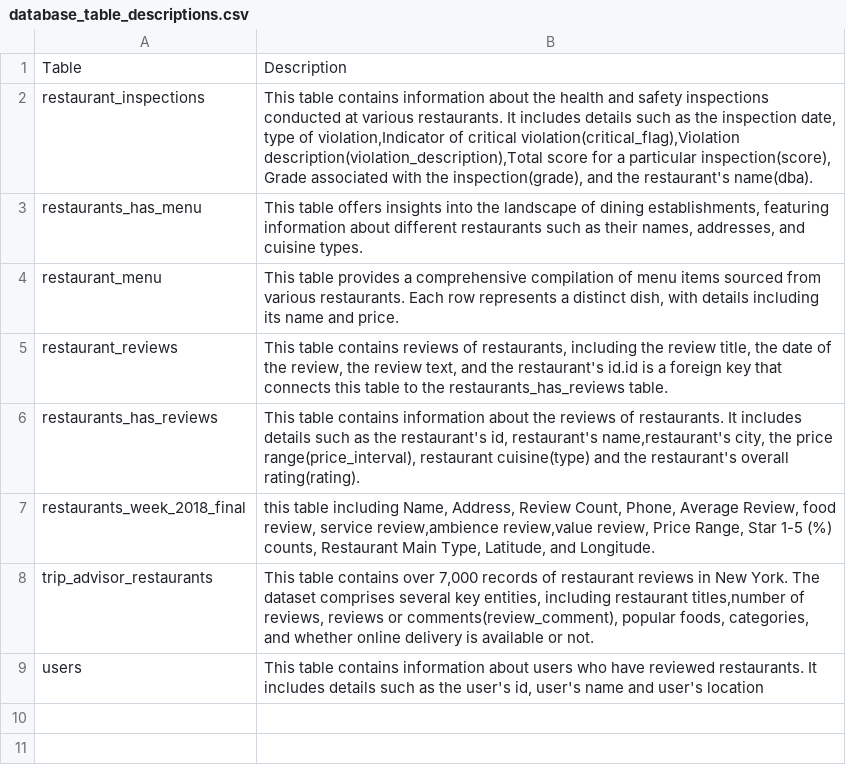
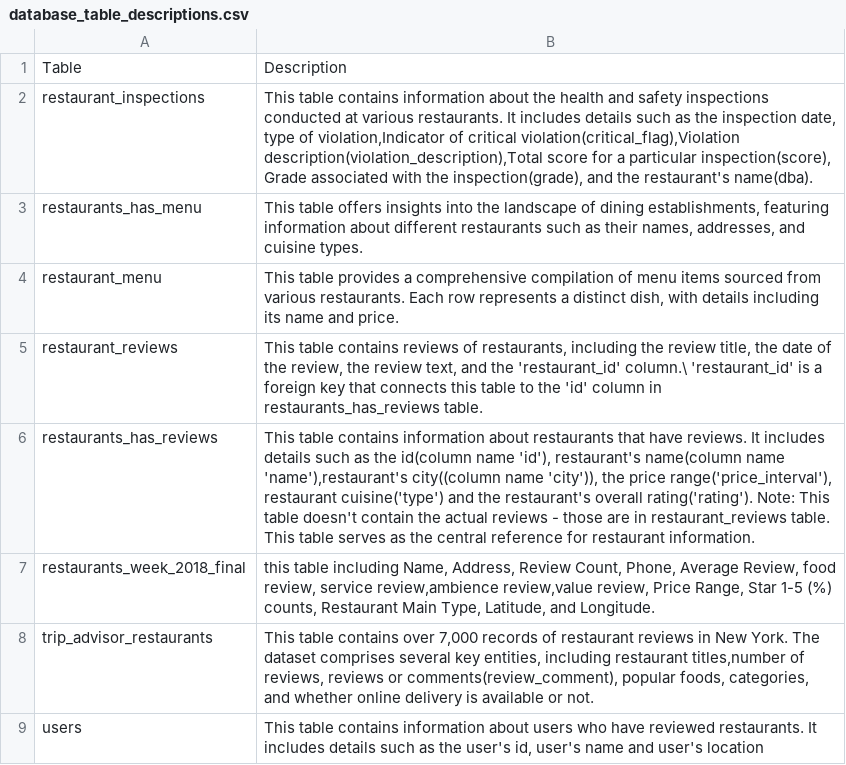
Before and after one commit to DiamondGotFenny/Restaurant_mgt_sys, a CSV file: server/database_table_descriptions.csv, drawn as a sheet.

```diff
--- a/server/database_table_descriptions.csv
+++ b/server/database_table_descriptions.csv
@@ -4,4 +4,4 @@ restaurants_has_menu,"This table offers insights into the landscape of dining es
 restaurant_menu,"This table provides a comprehensive compilation of menu items sourced from various restaurants. Each row represents a distinct dish, with details including its name and price."
-restaurant_reviews,"This table contains reviews of restaurants, including the review title, the date of the review, the review text, and the restaurant's id.id is a foreign key that connects this table to the restaurants_has_reviews table."
-restaurants_has_reviews,"This table contains information about the reviews of restaurants. It includes details such as the restaurant's id, restaurant's name,restaurant's city, the price range(price_interval), restaurant cuisine(type) and the restaurant's overall rating(rating)."
+restaurant_reviews,"This table contains reviews of restaurants, including the review title, the date of the review, the review text, and the 'restaurant_id' column.\ 'restaurant_id' is a foreign key that connects this table to the 'id' column in restaurants_has_reviews table."
+restaurants_has_reviews,"This table contains information about restaurants that have reviews. It includes details such as the id(column name 'id'), restaurant's name(column name 'name'),restaurant's city((column name 'city')), the price range('price_interval'), restaurant cuisine('type') and the restaurant's overall rating('rating'). Note: This table doesn't contain the actual reviews - those are in restaurant_reviews table. This table serves as the central reference for restaurant information."
 restaurants_week_2018_final,"this table including Name, Address, Review Count, Phone, Average Review, food review, service review,ambience review,value review, Price Range, Star 1-5 (%) counts, Restaurant Main Type, Latitude, and Longitude."
```
Also changed, not shown: 11 other files.
